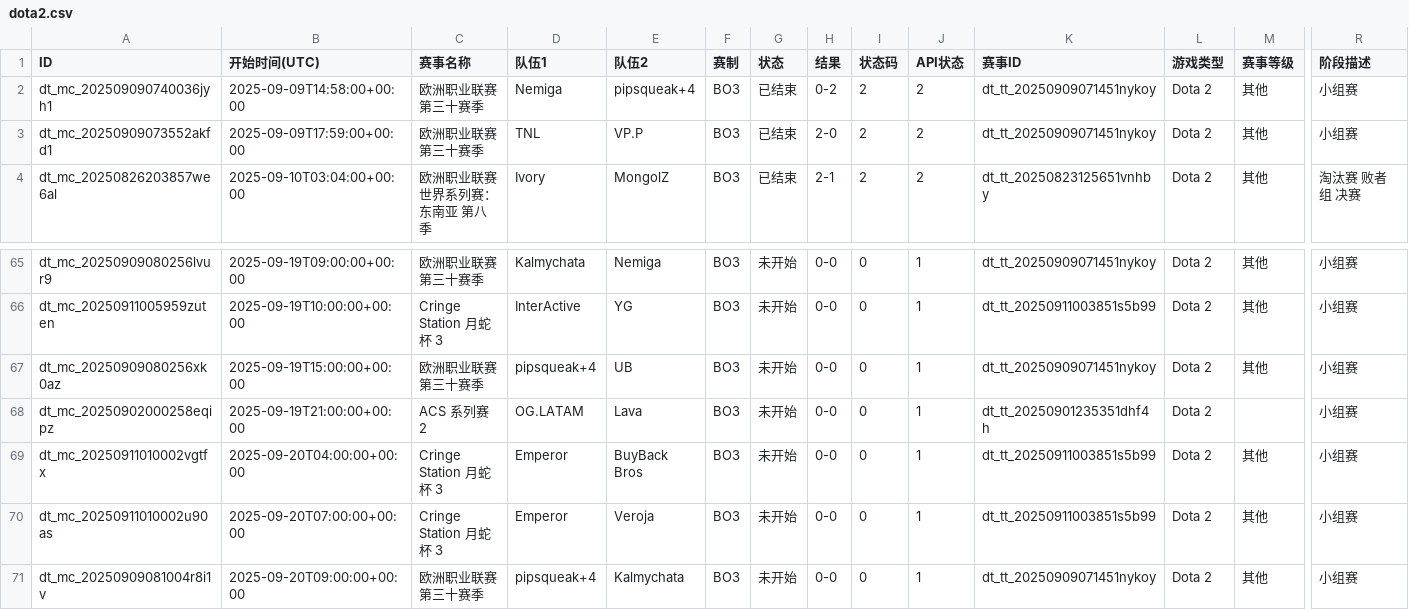
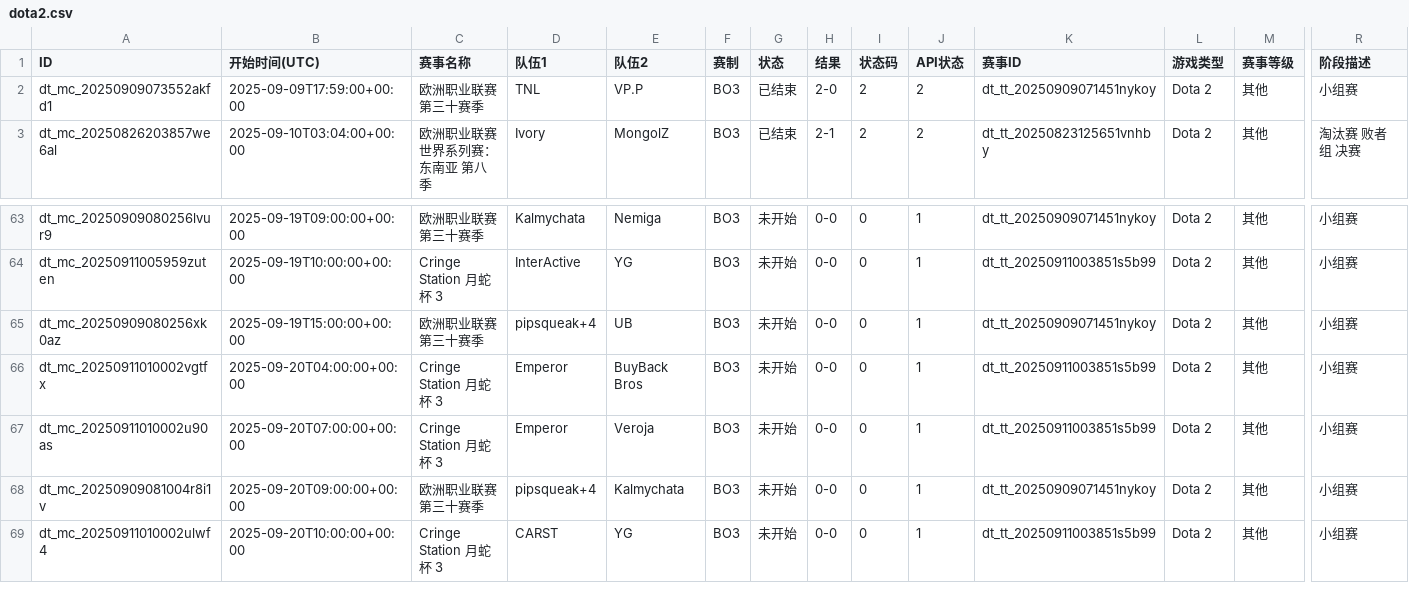
Before and after one commit to Miku196/a-ics, a CSV file: release/dota2/dota2.csv, drawn as a sheet; only a part is shown, gaps mark what is left out; the shorter side is filled out with more unchanged rows; removed rows and columns are numbered as before the commit, all else as after; rows hold the shown columns only; the diff covers the shown part only; the diff names each change by its address in the sheet, - before the commit and + after, or states it on an @@ line.

```diff
--- a/release/dota2/dota2.csv
+++ b/release/dota2/dota2.csv
-row 2: dt_mc_202509090740036jyh1 | 2025-09-09T14:58:00+00:00 | 欧洲职业联赛 第三十赛季 | Nemiga | pipsqueak+4 | BO3 | 已结束 | 0-2 | 2 | 2 | dt_tt_20250909071451nykoy | Dota 2 | 其他 | 小组赛
-row 68: dt_mc_20250902000258eqipz | 2025-09-19T21:00:00+00:00 | ACS 系列赛 2 | OG.LATAM | Lava | BO3 | 未开始 | 0-0 | 0 | 1 | dt_tt_20250901235351dhf4h | Dota 2 |  | 小组赛
```
Also changed, not shown: 6 added rows, 4 removed rows and 9 edited cells elsewhere in this file, release/csgo/csgo.csv, 6 other files.
